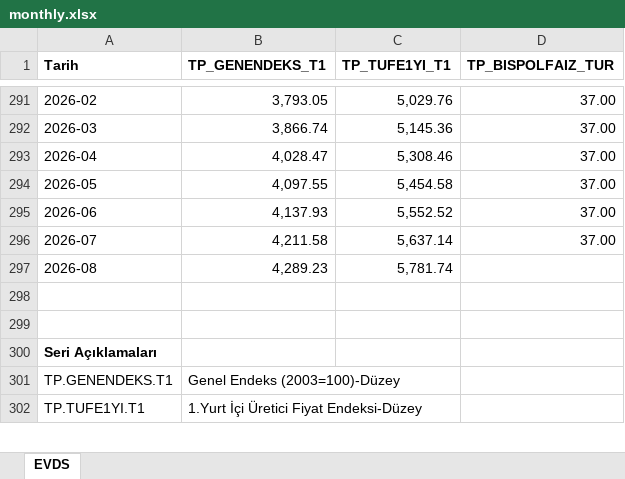
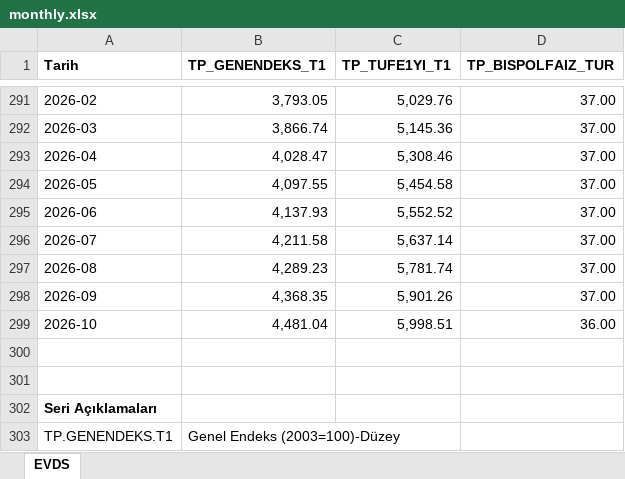
Before and after one commit to CemKarakutuk/trcarryreturn, an Excel workbook: data/raw/monthly.xlsx, sheet EVDS, drawn as a sheet; only a part is shown, gaps mark what is left out; the shorter side is filled out with more unchanged rows; values as stored, in another font and other column widths than the file's, no borders; the diff names each change by its address in the sheet, - before the commit and + after, or states it on an @@ line.

Commit message:
Add files via upload

```diff
--- a/data/raw/monthly.xlsx (sheet EVDS)
+++ b/data/raw/monthly.xlsx (sheet EVDS)
-D297 (TP_BISPOLFAIZ_TUR): (empty)
+D297 (TP_BISPOLFAIZ_TUR): 37.00
+row 298: 2026-09 | 4,368.35 | 5,901.26 | 37.00
+row 299: 2026-10 | 4,481.04 | 5,998.51 | 36.00
```
